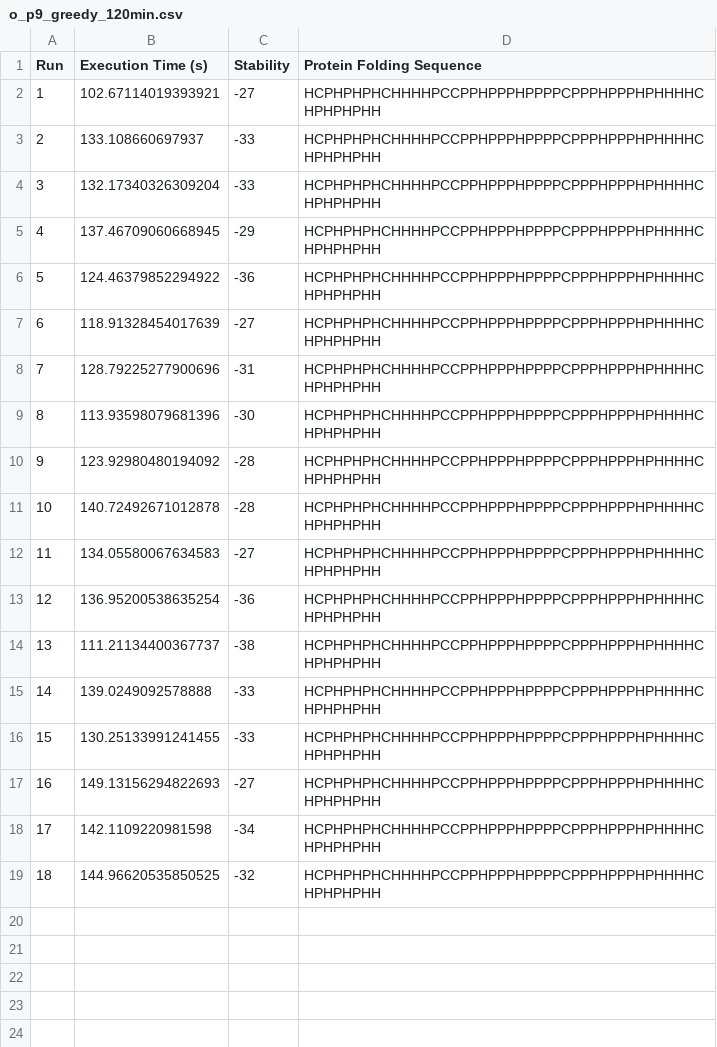
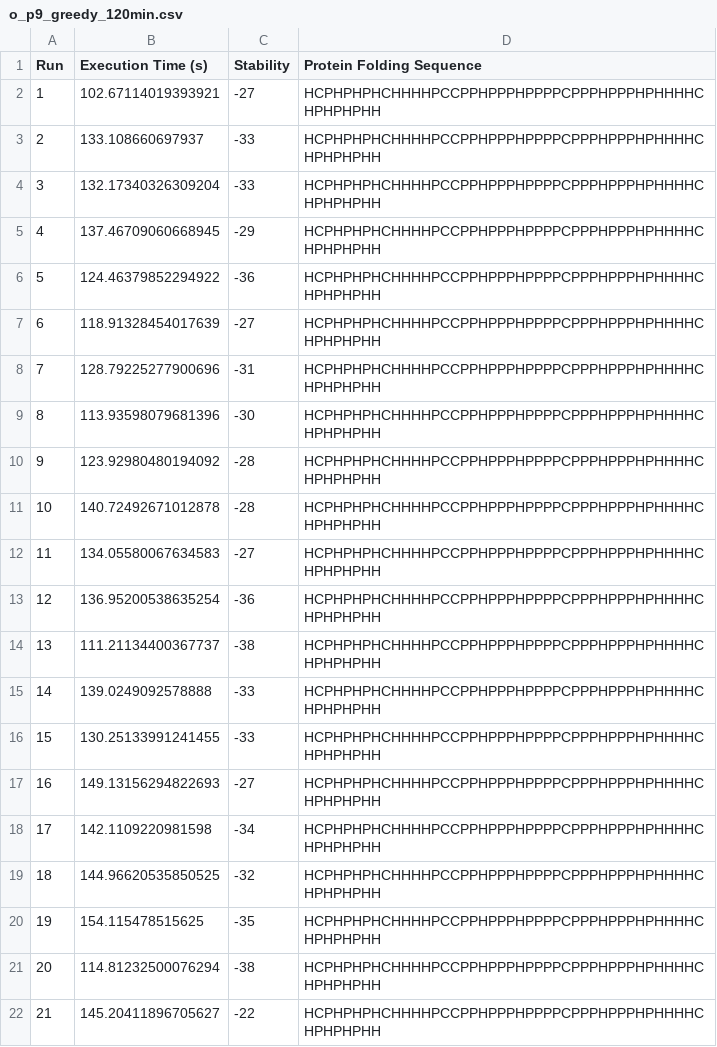
Before and after one commit to BL24837/team-eiwit, a CSV file: results/summary_loops/o_p9_greedy_120min.csv, drawn as a sheet.

```diff
--- a/results/summary_loops/o_p9_greedy_120min.csv
+++ b/results/summary_loops/o_p9_greedy_120min.csv
@@ -19 +19,4 @@ Run,Execution Time (s),Stability,Protein Folding Sequence
 18,144.96620535850525,-32,HCPHPHPHCHHHHPCCPPHPPPHPPPPCPPPHPPPHPHHHHCHPHPHPHH
+19,154.115478515625,-35,HCPHPHPHCHHHHPCCPPHPPPHPPPPCPPPHPPPHPHHHHCHPHPHPHH
+20,114.81232500076294,-38,HCPHPHPHCHHHHPCCPPHPPPHPPPPCPPPHPPPHPHHHHCHPHPHPHH
+21,145.20411896705627,-22,HCPHPHPHCHHHHPCCPPHPPPHPPPPCPPPHPPPHPHHHHCHPHPHPHH
```
Also changed, not shown: results/o_p7_greedy_120min.csv, results/summary_loops/o_p7_greedy_120min.csv, 5 other files.
